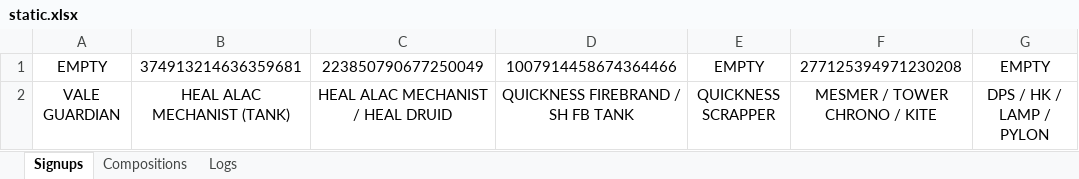
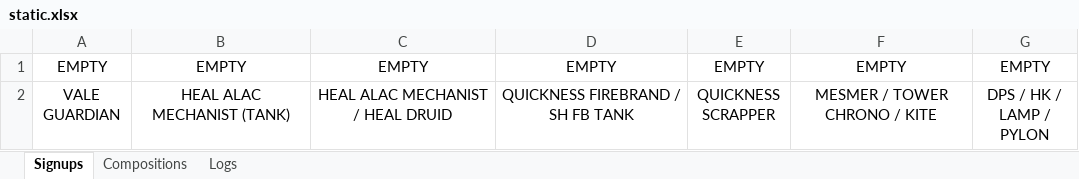
Before and after one commit to NenadGvozdenac/GW2_DiscordBot, an Excel workbook: static.xlsx, sheet Signups, drawn as a sheet; only a part is shown; values as stored, in another font and other column widths than the file's, no borders; the diff names each change by its address in the sheet, - before the commit and + after, or states it on an @@ line.

```diff
--- a/static.xlsx (sheet Signups)
+++ b/static.xlsx (sheet Signups)
-B1: 374913214636359681
+B1: EMPTY
-C1: 223850790677250049
+C1: EMPTY
-D1: 1007914458674364466
+D1: EMPTY
-F1: 277125394971230208
+F1: EMPTY
```
Also changed, not shown: 6 other files.
